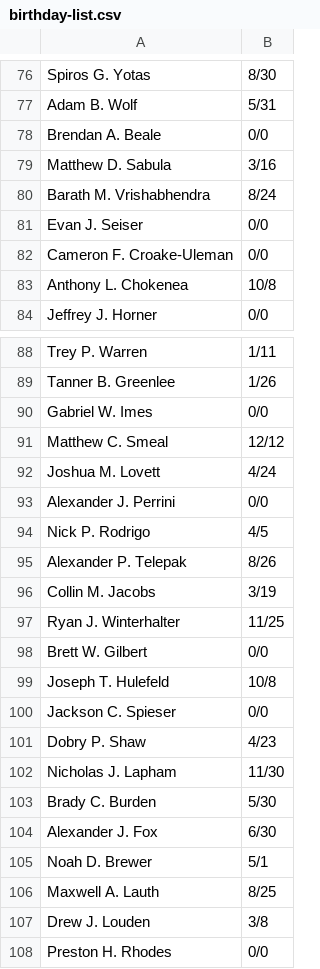
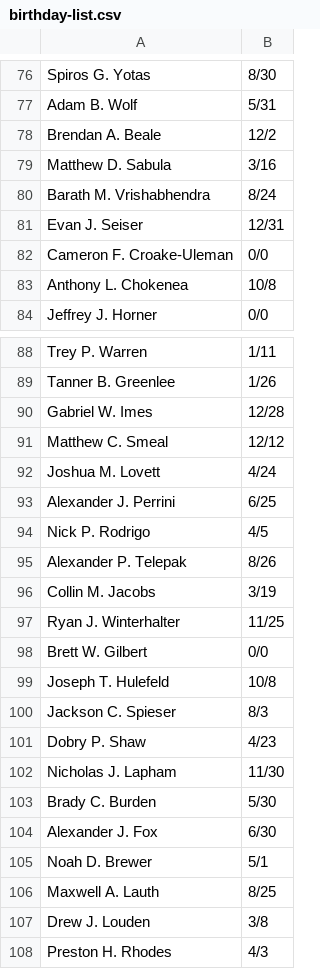
Before and after one commit to iamcoleman/GroupMe-BirthdayBot, a CSV file: birthday-list.csv, drawn as a sheet; only a part is shown, gaps mark what is left out.

Commit message:
updated birthdays, still missing some

```diff
--- a/birthday-list.csv
+++ b/birthday-list.csv
@@ -77,6 +77,6 @@ Spiros G. Yotas,8/30
 Adam B. Wolf,5/31
-Brendan A. Beale,0/0
+Brendan A. Beale,12/2
 Matthew D. Sabula,3/16
 Barath M. Vrishabhendra,8/24
-Evan J. Seiser,0/0
+Evan J. Seiser,12/31
 Cameron F. Croake-Uleman,0/0
@@ -89,6 +89,6 @@ Trey P. Warren,1/11
 Tanner B. Greenlee,1/26
-Gabriel W. Imes,0/0
+Gabriel W. Imes,12/28
 Matthew C. Smeal,12/12
 Joshua M. Lovett,4/24
-Alexander J. Perrini,0/0
+Alexander J. Perrini,6/25
 Nick P. Rodrigo,4/5
@@ -99,3 +99,3 @@ Brett W. Gilbert,0/0
 Joseph T. Hulefeld,10/8
-Jackson C. Spieser,0/0
+Jackson C. Spieser,8/3
 Dobry P. Shaw,4/23
@@ -107,2 +107,2 @@ Maxwell A. Lauth,8/25
 Drew J. Louden,3/8
-Preston H. Rhodes,0/0
+Preston H. Rhodes,4/3
```
